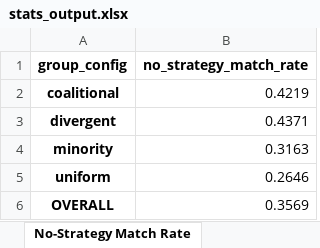
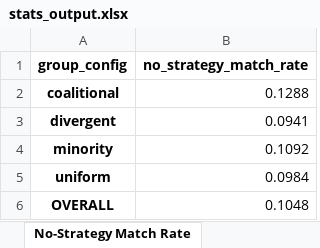
Before and after one commit to stefaniparvina/conversational-group-rec-eval, an Excel workbook: data/results/stats_output.xlsx, sheet No-Strategy Match Rate, drawn as a sheet; values as stored, in another font and other column widths than the file's, no borders; the diff names each change by its address in the sheet, - before the commit and + after, or states it on an @@ line.

```diff
--- a/data/results/stats_output.xlsx (sheet No-Strategy Match Rate)
+++ b/data/results/stats_output.xlsx (sheet No-Strategy Match Rate)
-B2 (no_strategy_match_rate): 0.4219
+B2 (no_strategy_match_rate): 0.1288
-B3 (no_strategy_match_rate): 0.4371
+B3 (no_strategy_match_rate): 0.0941
-B4 (no_strategy_match_rate): 0.3163
+B4 (no_strategy_match_rate): 0.1092
-B5 (no_strategy_match_rate): 0.2646
+B5 (no_strategy_match_rate): 0.0984
-B6 (no_strategy_match_rate): 0.3569
+B6 (no_strategy_match_rate): 0.1048
```
Also changed, not shown: sheet Strategy Match Rates, sheet Outcome Quality by Config, sheet Outcome Quality by Size, sheet ISS by Config, sheet Consensus, sheet ISS Overall, 1 more sheet, data/results/hypothesis_tests_output.xlsx, 3 other files.
